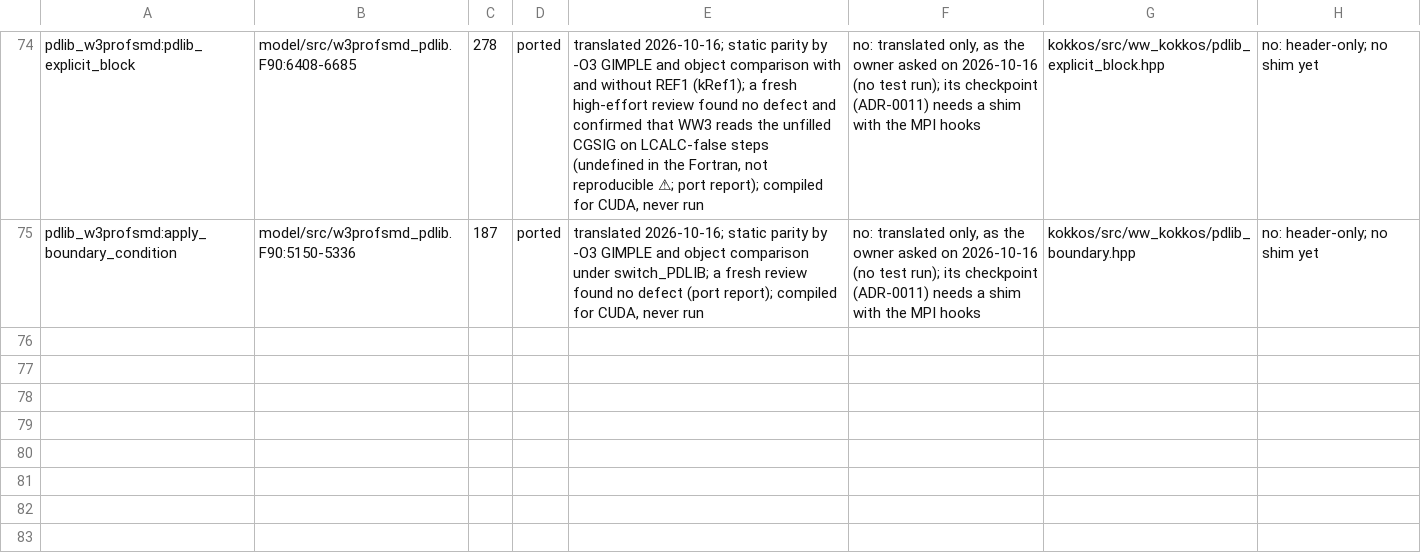
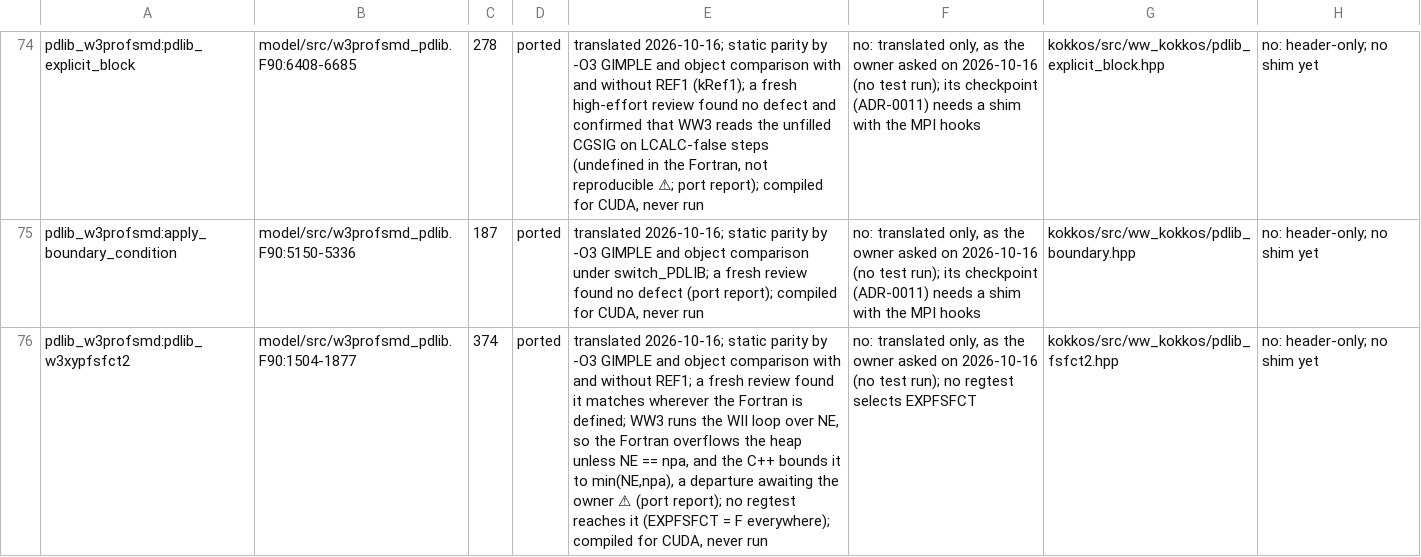
Before and after one commit to h0ffmann/ww3-gpu, a TSV file: kokkos/ports.tsv, drawn as a sheet; only a part is shown, gaps mark what is left out; the diff names each change by its address in the sheet, - before the commit and + after, or states it on an @@ line.

```diff
--- a/kokkos/ports.tsv
+++ b/kokkos/ports.tsv
+row 76: pdlib_w3profsmd:pdlib_w3xypfsfct2 | model/src/w3profsmd_pdlib.F90:1504-1877 | 374 | ported | translated 2026-10-16; static parity by -O3 GIMPLE and object comparison with and without REF1; a fresh review found it matches wherever the Fortran is defined; WW3 runs the WII loop over NE, so the Fortran overflows the heap unless NE == npa, and the C++ bounds it to min(NE,npa), a departure awaiting the owner ⚠ (port report); no regtest reaches it (EXPFSFCT = F everywhere); compiled for CUDA, never run | no: translated only, as the owner asked on 2026-10-16 (no test run); no regtest selects EXPFSFCT | kokkos/src/ww_kokkos/pdlib_fsfct2.hpp | no: header-only; no shim yet
```
Also changed, not shown: kokkos/PORT_TABLE.tsv, kokkos/port_claims.tsv, 7 other files.
